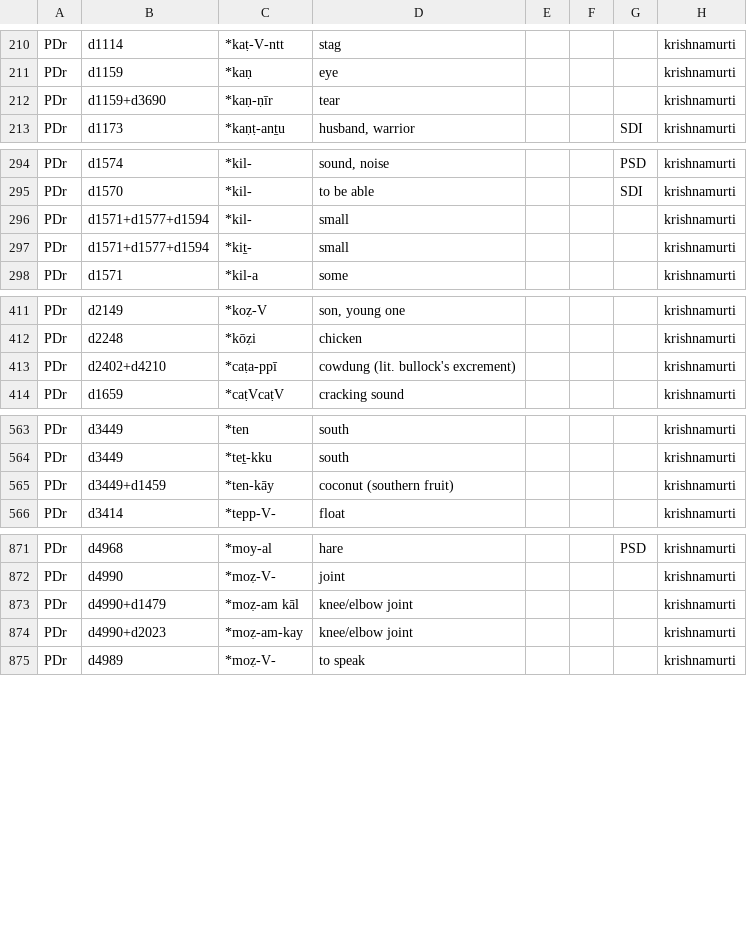
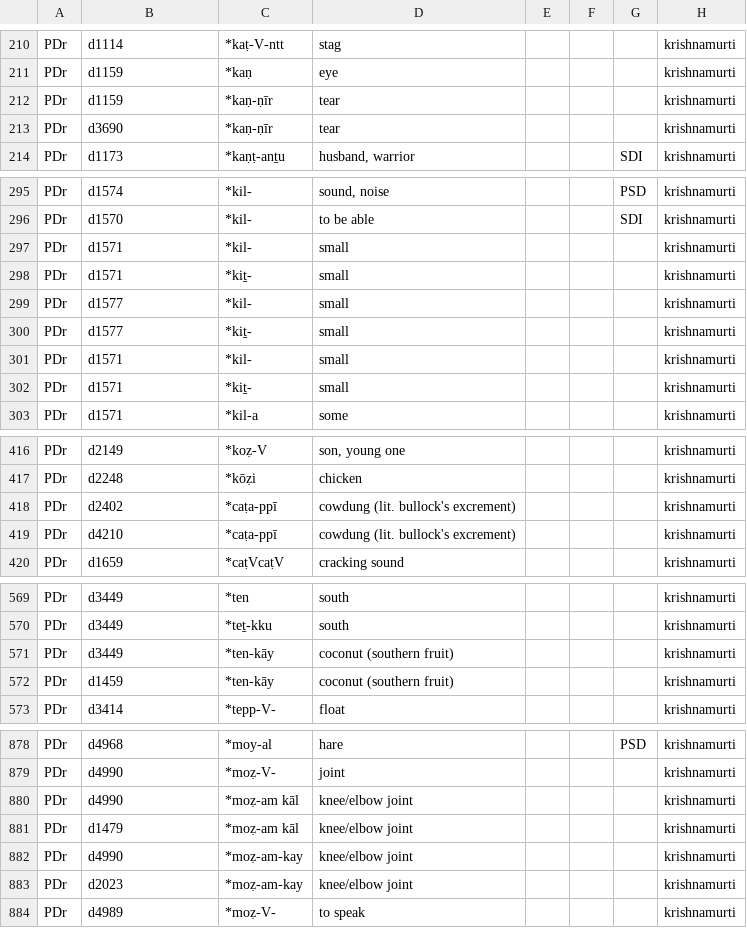
Before and after one commit to moli-mandala/data, a CSV file: data/dedr/pdr.csv, drawn as a sheet; only a part is shown, gaps mark what is left out.

```diff
--- a/data/dedr/pdr.csv
+++ b/data/dedr/pdr.csv
@@ -211,3 +211,4 @@ PDr,d1114,*kaṭ-V-ntt,stag,,,,krishnamurti
 PDr,d1159,*kaṇ,eye,,,,krishnamurti
-PDr,d1159+d3690,*kaṇ-ṇīr,tear,,,,krishnamurti
+PDr,d1159,*kaṇ-ṇīr,tear,,,,krishnamurti
+PDr,d3690,*kaṇ-ṇīr,tear,,,,krishnamurti
 PDr,d1173,*kaṇṭ-anṯu,"husband, warrior",,,SDI,krishnamurti
@@ -295,4 +296,8 @@ PDr,d1574,*kil-,"sound, noise",,,PSD,krishnamurti
 PDr,d1570,*kil-,to be able,,,SDI,krishnamurti
-PDr,d1571+d1577+d1594,*kil-,small,,,,krishnamurti
-PDr,d1571+d1577+d1594,*kiṯ-,small,,,,krishnamurti
+PDr,d1571,*kil-,small,,,,krishnamurti
+PDr,d1571,*kiṯ-,small,,,,krishnamurti
+PDr,d1577,*kil-,small,,,,krishnamurti
+PDr,d1577,*kiṯ-,small,,,,krishnamurti
+PDr,d1571,*kil-,small,,,,krishnamurti
+PDr,d1571,*kiṯ-,small,,,,krishnamurti
 PDr,d1571,*kil-a,some,,,,krishnamurti
@@ -412,3 +417,4 @@ PDr,d2149,*koẓ-V,"son, young one",,,,krishnamurti
 PDr,d2248,*kōẓi,chicken,,,,krishnamurti
-PDr,d2402+d4210,*caṭa-ppī,"cowdung (lit. bullock's excrement)",,,,krishnamurti
+PDr,d2402,*caṭa-ppī,"cowdung (lit. bullock's excrement)",,,,krishnamurti
+PDr,d4210,*caṭa-ppī,"cowdung (lit. bullock's excrement)",,,,krishnamurti
 PDr,d1659,*caṭVcaṭV,cracking sound,,,,krishnamurti
@@ -564,3 +570,4 @@ PDr,d3449,*ten,south,,,,krishnamurti
 PDr,d3449,*teṯ-kku,south,,,,krishnamurti
-PDr,d3449+d1459,*ten-kāy,coconut (southern fruit),,,,krishnamurti
+PDr,d3449,*ten-kāy,coconut (southern fruit),,,,krishnamurti
+PDr,d1459,*ten-kāy,coconut (southern fruit),,,,krishnamurti
 PDr,d3414,*tepp-V-,float,,,,krishnamurti
@@ -872,4 +879,6 @@ PDr,d4968,*moy-al,hare,,,PSD,krishnamurti
 PDr,d4990,*moẓ-V-,joint,,,,krishnamurti
-PDr,d4990+d1479,*moẓ-am kāl,"knee/elbow joint",,,,krishnamurti
-PDr,d4990+d2023,*moẓ-am-kay,"knee/elbow joint",,,,krishnamurti
+PDr,d4990,*moẓ-am kāl,"knee/elbow joint",,,,krishnamurti
+PDr,d1479,*moẓ-am kāl,"knee/elbow joint",,,,krishnamurti
+PDr,d4990,*moẓ-am-kay,"knee/elbow joint",,,,krishnamurti
+PDr,d2023,*moẓ-am-kay,"knee/elbow joint",,,,krishnamurti
 PDr,d4989,*moẓ-V-,to speak,,,,krishnamurti
```
Also changed, not shown: 1 other file.
